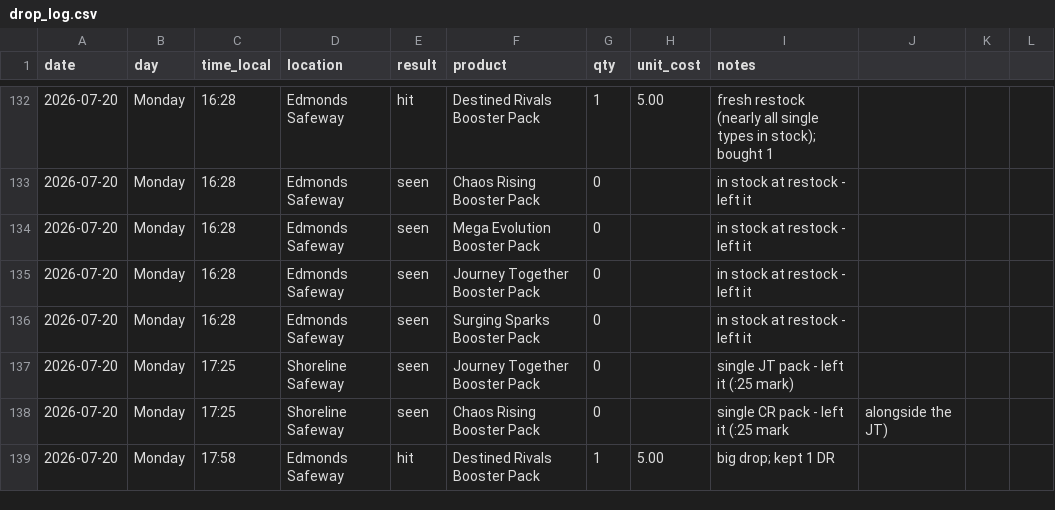
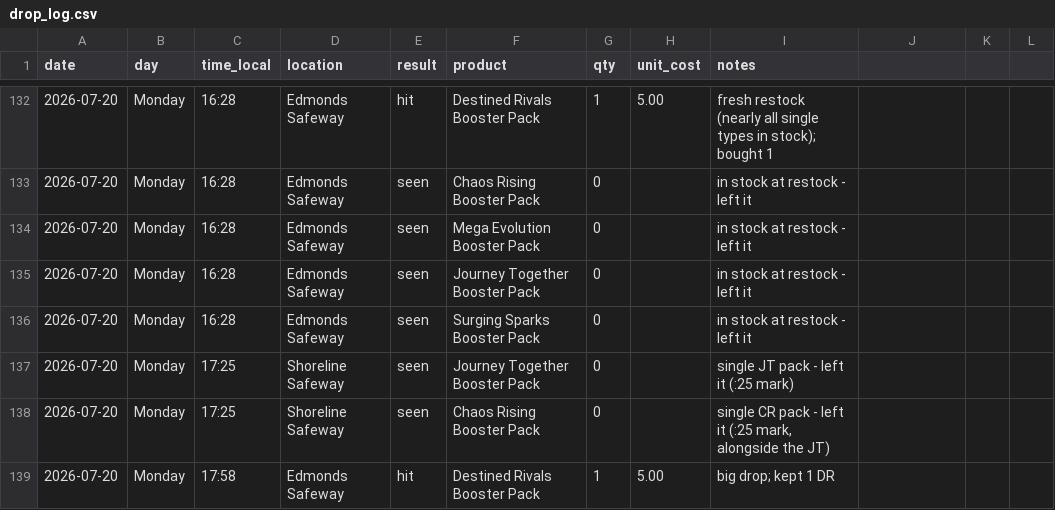
Before and after one commit to IsoscelesKr4mer/pokestonks, a CSV file: data/drop_log.csv, drawn as a sheet; only a part is shown, gaps mark what is left out; the diff covers the shown part only.

```diff
--- a/data/drop_log.csv
+++ b/data/drop_log.csv
@@ -137,3 +137,3 @@ date,day,time_local,location,result,product,qty,unit_cost,notes
 2026-07-20,Monday,17:25,Shoreline Safeway,seen,Journey Together Booster Pack,0,,single JT pack - left it (:25 mark)
-2026-07-20,Monday,17:25,Shoreline Safeway,seen,Chaos Rising Booster Pack,0,,single CR pack - left it (:25 mark, alongside the JT)
+2026-07-20,Monday,17:25,Shoreline Safeway,seen,Chaos Rising Booster Pack,0,,"single CR pack - left it (:25 mark, alongside the JT)"
 2026-07-20,Monday,17:58,Edmonds Safeway,hit,Destined Rivals Booster Pack,1,5.00,big drop; kept 1 DR
```
Also changed, not shown: 34 edited cells elsewhere in this file.
